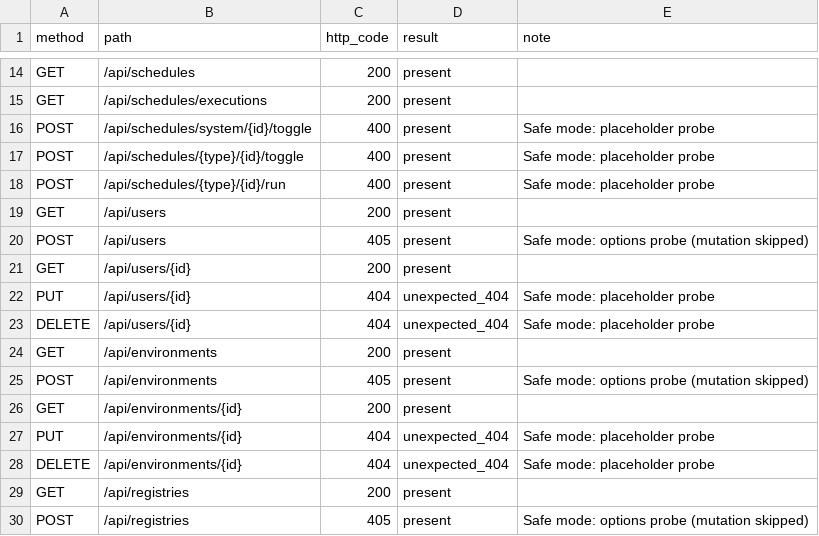
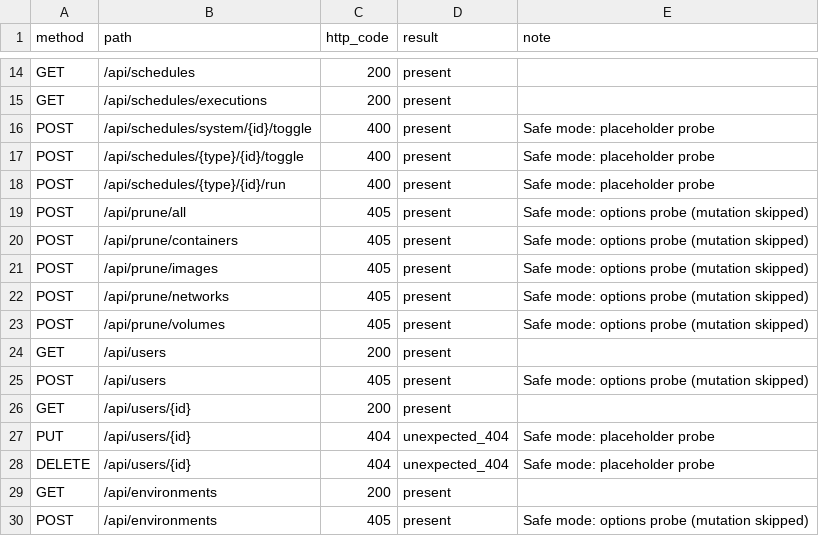
Before and after one commit to kalebharrison/terraform-provider-dockhand, a CSV file: docs/reports/endpoint-probe.csv, drawn as a sheet; only a part is shown, gaps mark what is left out; the shorter side is filled out with more unchanged rows.

Commit message:
feat(provider): add prune action resource coverage (phase 5) (#31)

```diff
--- a/docs/reports/endpoint-probe.csv
+++ b/docs/reports/endpoint-probe.csv
@@ -18,2 +18,7 @@ POST,/api/schedules/{type}/{id}/toggle,400,present,Safe mode: placeholder probe
 POST,/api/schedules/{type}/{id}/run,400,present,Safe mode: placeholder probe
+POST,/api/prune/all,405,present,Safe mode: options probe (mutation skipped)
+POST,/api/prune/containers,405,present,Safe mode: options probe (mutation skipped)
+POST,/api/prune/images,405,present,Safe mode: options probe (mutation skipped)
+POST,/api/prune/networks,405,present,Safe mode: options probe (mutation skipped)
+POST,/api/prune/volumes,405,present,Safe mode: options probe (mutation skipped)
 GET,/api/users,200,present,
```
Also changed, not shown: 16 other files.
